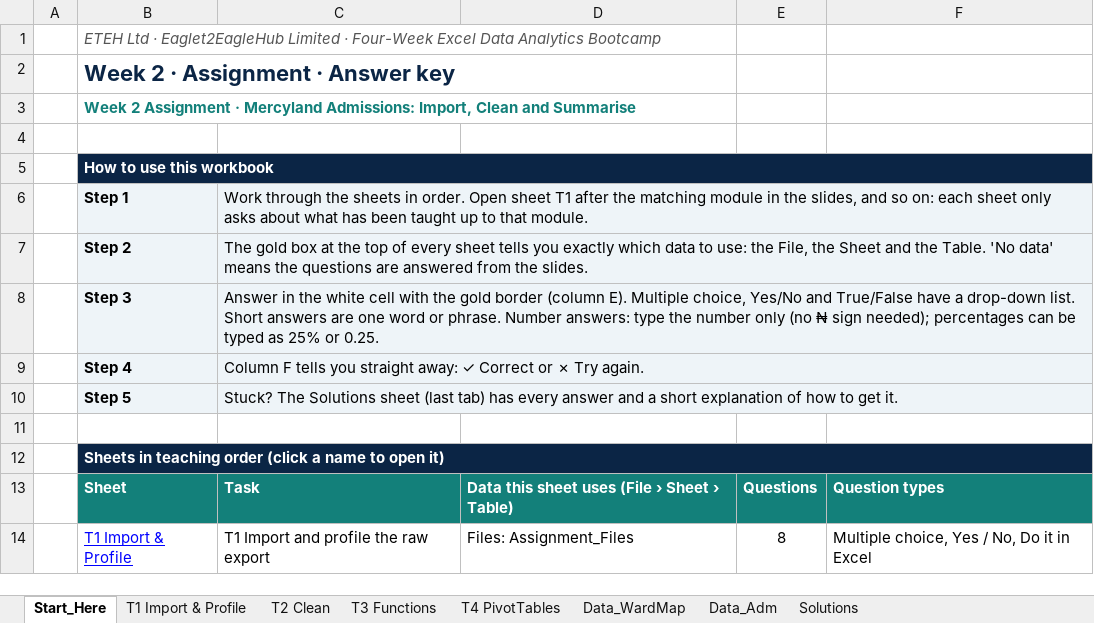
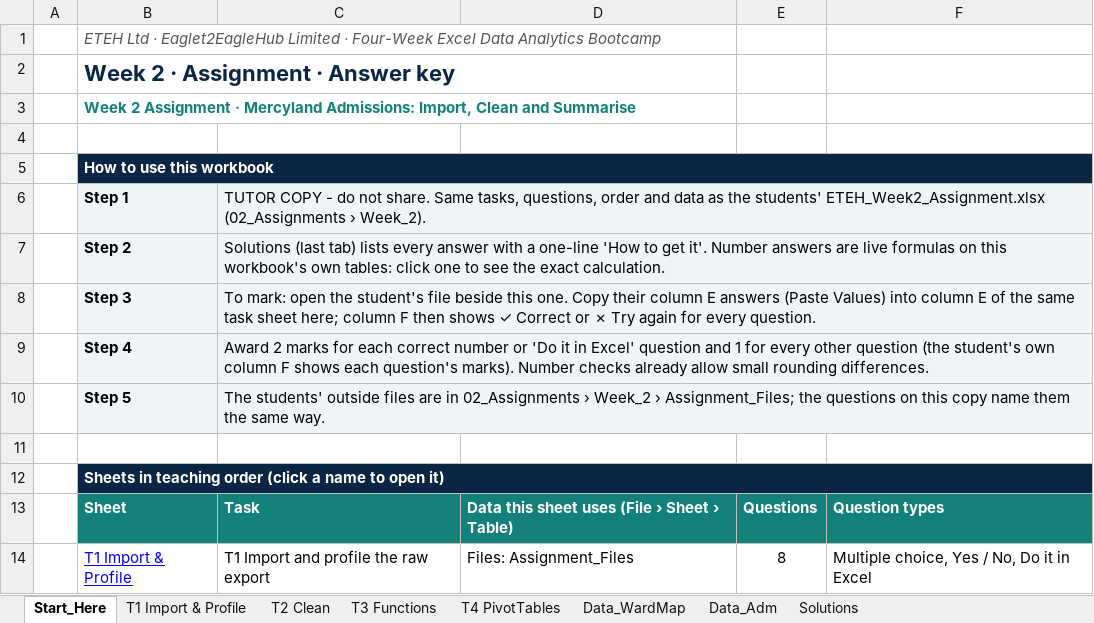
Before and after one commit to MaxiKen/ETEH, an Excel workbook: ETEH_Bootcamp_Pack/03_Instructor_Projects/Week_2/ETEH_Week2_Assignment_ANSWER_KEY.xlsx, sheet Start_Here, drawn as a sheet; only a part is shown; values as stored, in another font and other column widths than the file's, no borders; the diff names each change by its address in the sheet, - before the commit and + after, or states it on an @@ line.

Commit message:
Answer keys: tutor-specific Start_Here (what the key is, how to mark by pasting column E, marks rule, where student files are); re-zip
Co-authored-by: arena-agent <297053741+arena-agent@users.noreply.github.com>

```diff
--- a/ETEH_Bootcamp_Pack/03_Instructor_Projects/Week_2/ETEH_Week2_Assignment_ANSWER_KEY.xlsx (sheet Start_Here)
+++ b/ETEH_Bootcamp_Pack/03_Instructor_Projects/Week_2/ETEH_Week2_Assignment_ANSWER_KEY.xlsx (sheet Start_Here)
-C6: Work through the sheets in order. Open sheet T1 after the matching module in the slides, and so on: each sheet only asks about what has been taught up to that module.
+C6: TUTOR COPY - do not share. Same tasks, questions, order and data as the students' ETEH_Week2_Assignment.xlsx (02_Assignments › Week_2).
-C7: The gold box at the top of every sheet tells you exactly which data to use: the File, the Sheet and the Table. 'No data' means the questions are answered from the slides.
+C7: Solutions (last tab) lists every answer with a one-line 'How to get it'. Number answers are live formulas on this workbook's own tables: click one to see the exact calculation.
-C8: Answer in the white cell with the gold border (column E). Multiple choice, Yes/No and True/False have a drop-down list. Short answers are one word or phrase. Number answers: type the number only (no ₦ sign needed); percentages can be typed as 25% or 0.25.
+C8: To mark: open the student's file beside this one. Copy their column E answers (Paste Values) into column E of the same task sheet here; column F then shows ✓ Correct or ✗ Try again for every question.
-C9: Column F tells you straight away: ✓ Correct or ✗ Try again.
+C9: Award 2 marks for each correct number or 'Do it in Excel' question and 1 for every other question (the student's own column F shows each question's marks). Number checks already allow small rounding differences.
-C10: Stuck? The Solutions sheet (last tab) has every answer and a short explanation of how to get it.
+C10: The students' outside files are in 02_Assignments › Week_2 › Assignment_Files; the questions on this copy name them the same way.
```
Also changed, not shown: ETEH_Bootcamp_Pack/02_Assignments/Week_2/ETEH_Week2_Assignment.xlsx, ETEH_Bootcamp_Pack/02_Assignments/Week_3/ETEH_Week3_Assignment.xlsx, 7 other files.
